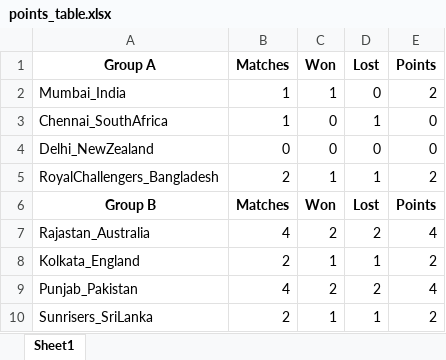
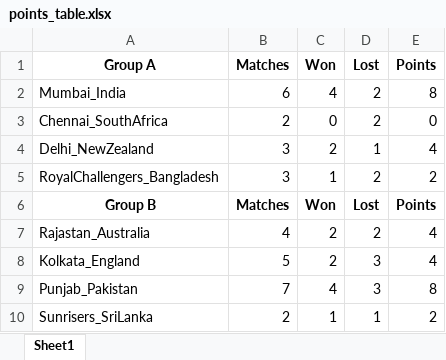
Before and after one commit to Nadun999/cricketMatchSimulator_javafx, an Excel workbook: src/PointsTable/points_table.xlsx, sheet Sheet1, drawn as a sheet; values as stored, in another font and other column widths than the file's, no borders; the diff names each change by its address in the sheet, - before the commit and + after, or states it on an @@ line.

```diff
--- a/src/PointsTable/points_table.xlsx (sheet Sheet1)
+++ b/src/PointsTable/points_table.xlsx (sheet Sheet1)
-B2 (Matches): 1
+B2 (Matches): 6
-C2 (Won): 1
+C2 (Won): 4
-D2 (Lost): 0
+D2 (Lost): 2
-E2 (Points): 2
+E2 (Points): 8
-B3 (Matches): 1
+B3 (Matches): 2
-D3 (Lost): 1
+D3 (Lost): 2
-B4 (Matches): 0
+B4 (Matches): 3
-C4 (Won): 0
+C4 (Won): 2
-D4 (Lost): 0
+D4 (Lost): 1
-E4 (Points): 0
+E4 (Points): 4
-B5 (Matches): 2
+B5 (Matches): 3
-D5 (Lost): 1
+D5 (Lost): 2
-B8 (Matches): 2
+B8 (Matches): 5
-C8 (Won): 1
+C8 (Won): 2
-D8 (Lost): 1
+D8 (Lost): 3
-E8 (Points): 2
+E8 (Points): 4
-B9 (Matches): 4
+B9 (Matches): 7
-C9 (Won): 2
+C9 (Won): 4
-D9 (Lost): 2
+D9 (Lost): 3
-E9 (Points): 4
+E9 (Points): 8
```
Also changed, not shown: src/PlayerStanding/player_standings.xlsx, 17 other files.
